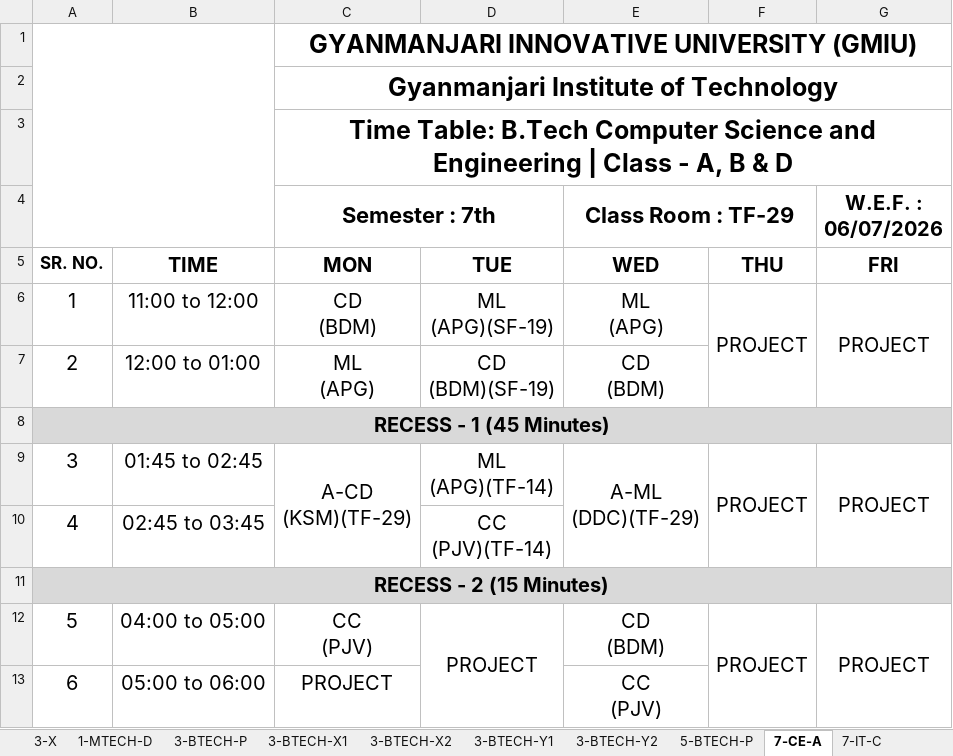
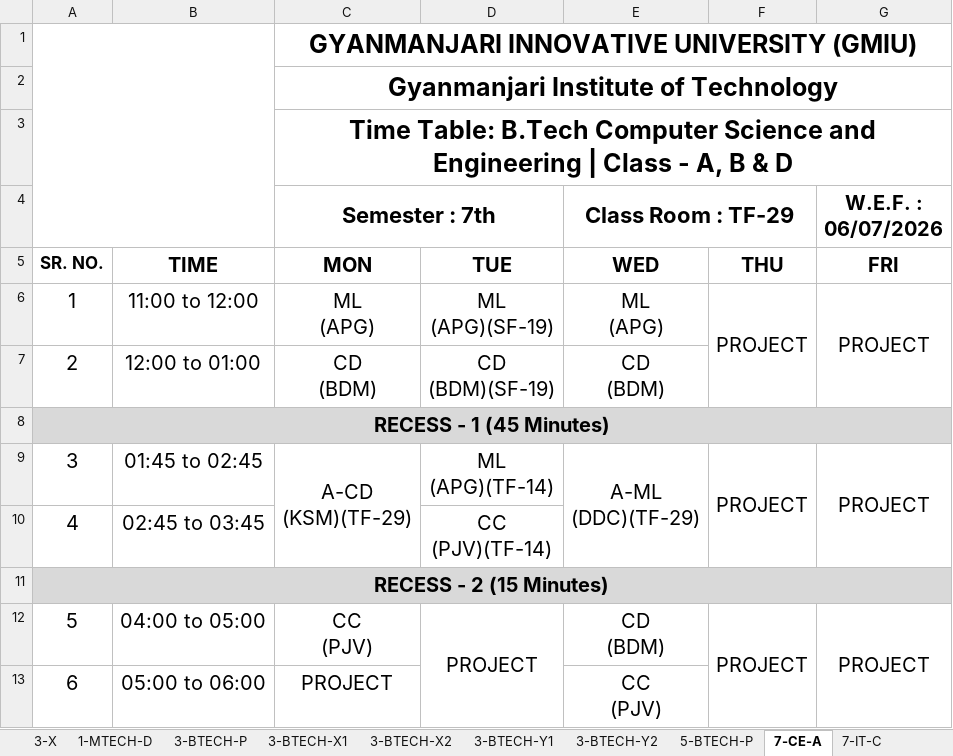
Before and after one commit to dkdholakiya/IT-Department, an Excel workbook: uploads/student_timetable/DRC-TIME TABLE.xlsx, sheet 7-CE-A, drawn as a sheet; only a part is shown; values as stored, in another font and other column widths than the file's, no borders; charts and pictures not drawn; ↵ is a line break in a cell; the diff names each change by its address in the sheet, - before the commit and + after, or states it on an @@ line.

```diff
--- a/uploads/student_timetable/DRC-TIME TABLE.xlsx (sheet 7-CE-A)
+++ b/uploads/student_timetable/DRC-TIME TABLE.xlsx (sheet 7-CE-A)
-C6 (Semester : 7th): CD ↵ (BDM)
+C6 (Semester : 7th): ML ↵ (APG)
-C7 (Semester : 7th): ML ↵ (APG)
+C7 (Semester : 7th): CD ↵ (BDM)
```
Also changed, not shown: sheet 3-A, sheet 5-C, sheet Honours_7-CE-A_CS, sheet Honours_7_CS, charts or pictures, 3 other files.
